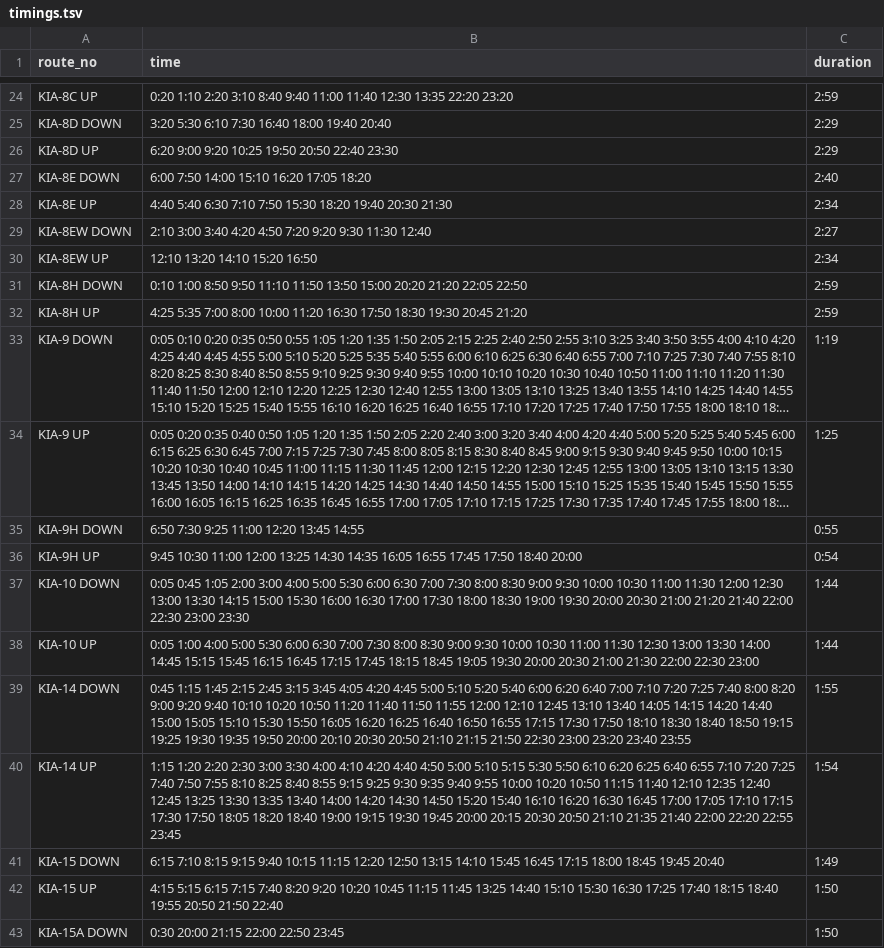
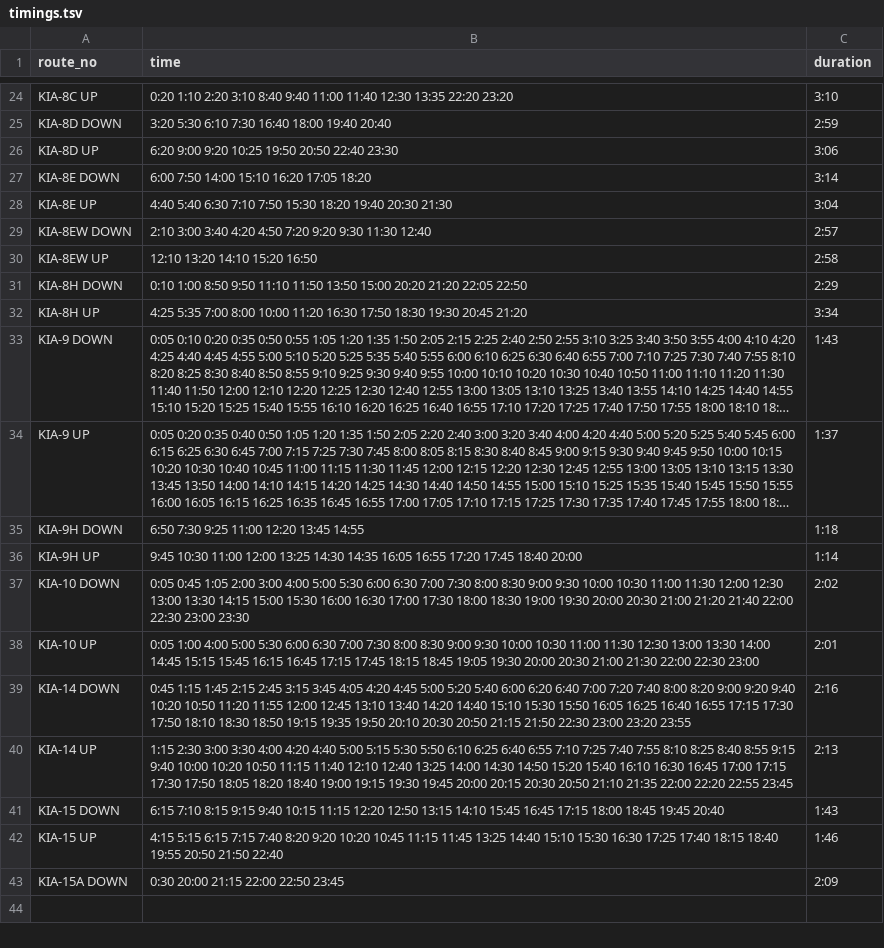
Before and after one commit to bengawalk/kia, a TSV file: src/utils/timings.tsv, drawn as a sheet; only a part is shown, gaps mark what is left out; long unchanged cells end in …; the diff covers the shown part only; the diff names each change by its address in the sheet, - before the commit and + after, or states it on an @@ line.

```diff
--- a/src/utils/timings.tsv
+++ b/src/utils/timings.tsv
-C24 (duration): 2:59
+C24 (duration): 3:10
-C25 (duration): 2:29
+C25 (duration): 2:59
-C26 (duration): 2:29
+C26 (duration): 3:06
-C27 (duration): 2:40
+C27 (duration): 3:14
-C28 (duration): 2:34
+C28 (duration): 3:04
-C29 (duration): 2:27
+C29 (duration): 2:57
-C30 (duration): 2:34
+C30 (duration): 2:58
-C31 (duration): 2:59
+C31 (duration): 2:29
-C32 (duration): 2:59
+C32 (duration): 3:34
-C33 (duration): 1:19
+C33 (duration): 1:43
-C34 (duration): 1:25
+C34 (duration): 1:37
-C35 (duration): 0:55
+C35 (duration): 1:18
-B36 (time): …16:05 16:55 17:45 17:50 18:40 20:00
+B36 (time): …16:05 16:55 17:20 17:45 18:40 20:00
-C36 (duration): 0:54
+C36 (duration): 1:14
-C37 (duration): 1:44
+C37 (duration): 2:02
-C38 (duration): 1:44
+C38 (duration): 2:01
-B39 (time): …4:45 5:00 5:10 5:20 5:40 6:00 6:20 6:40 7:00 7:10 7:20 7:25 7:40 8:00 8:20 9:00 9:20 9:40 10:10 10:20 10:50 11:20 11:40 11:50 11:55 12:00 12:10 12:45 13:10 13:40 14:05 14:15 14:20 14:40 15:00 15:05 15:10 15:30 15:50 16:05 16:20 16:25 16:40 16:50 16:55 17:15 17:30 17:50 18:10 18:30 18:40 18:50 19:15 19:25 19:30 19:35 19:50 20:00 20:10 20:30 20:50 21:10 21:15 21:50 22:30 23:00 23:20 23:40 23:55
+B39 (time): …4:45 5:00 5:20 5:40 6:00 6:20 6:40 7:00 7:20 7:40 8:00 8:20 9:00 9:20 9:40 10:20 10:50 11:20 11:55 12:00 12:45 13:10 13:40 14:20 14:40 15:10 15:30 15:50 16:05 16:25 16:40 16:55 17:15 17:30 17:50 18:10 18:30 18:50 19:15 19:35 19:50 20:10 20:30 20:50 21:15 21:50 22:30 23:00 23:20 23:55
-C39 (duration): 1:55
+C39 (duration): 2:16
-B40 (time): 1:15 1:20 2:20 2:30 3:00 3:30 4:00 4:10 4:20 4:40 4:50 5:00 5:10 5:15 5:30 5:50 6:10 6:20 6:25 6:40 6:55 7:10 7:20 7:25 7:40 7:50 7:55 8:10 8:25 8:40 8:55 9:15 9:25 9:30 9:35 9:40 9:55 10:00 10:20 10:50 11:15 11:40 12:10 12:35 12:40 12:45 13:25 13:30 13:35 13:40 14:00 14:20 14:30 14:50 15:20 15:40 16:10 16:20 16:30 16:45 17:00 17:05 17:10 17:15 17:30 17:50 18:05 18:20 18:40 19:00 19:15 19:30 19:45 20:00 20:15 20:30 20:50 21:10 21:35 21:40 22:00 22:20…
+B40 (time): 1:15 2:30 3:00 3:30 4:00 4:20 4:40 5:00 5:15 5:30 5:50 6:10 6:25 6:40 6:55 7:10 7:25 7:40 7:55 8:10 8:25 8:40 8:55 9:15 9:40 10:00 10:20 10:50 11:15 11:40 12:10 12:40 13:25 14:00 14:30 14:50 15:20 15:40 16:10 16:30 16:45 17:00 17:15 17:30 17:50 18:05 18:20 18:40 19:00 19:15 19:30 19:45 20:00 20:15 20:30 20:50 21:10 21:35 22:00 22:20…
-C40 (duration): 1:54
+C40 (duration): 2:13
-C41 (duration): 1:49
+C41 (duration): 1:43
-C42 (duration): 1:50
+C42 (duration): 1:46
-C43 (duration): 1:50
+C43 (duration): 2:09
```
Also changed, not shown: 33 edited cells elsewhere in this file, 2 other files.
